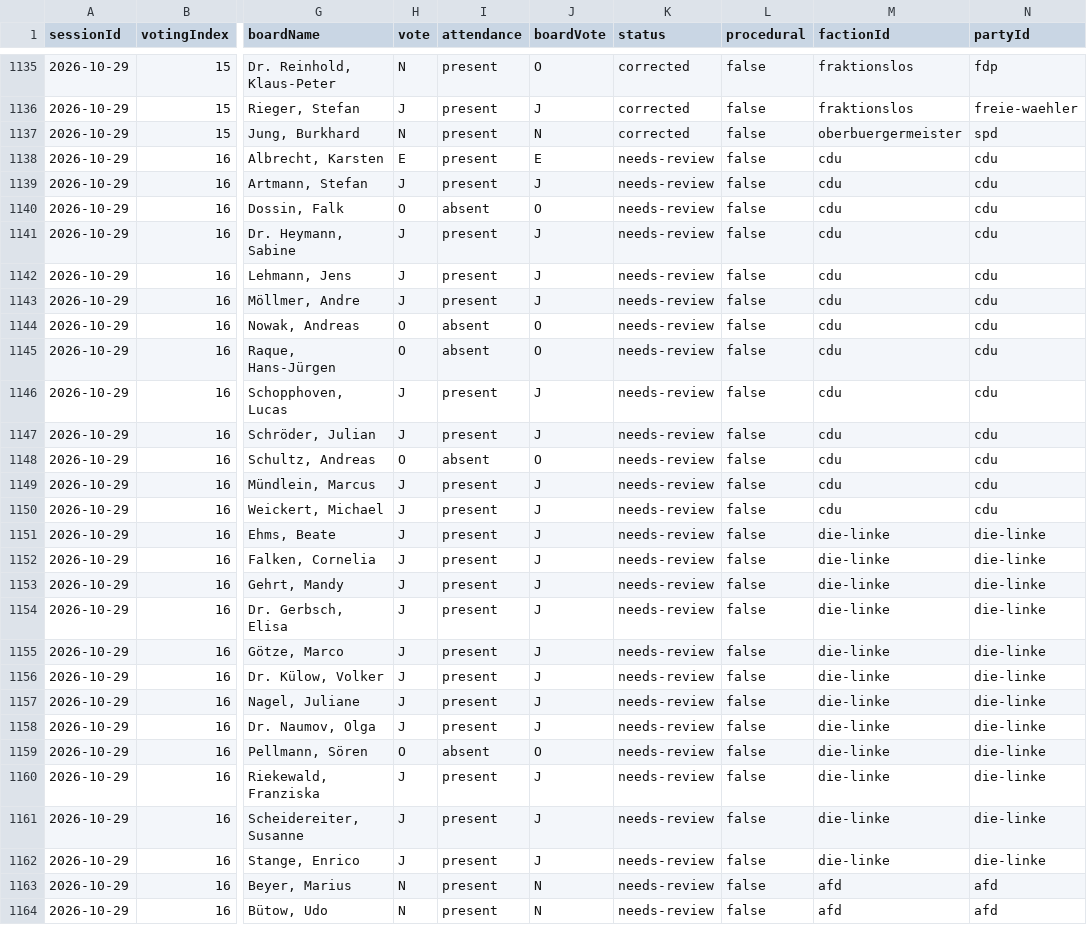
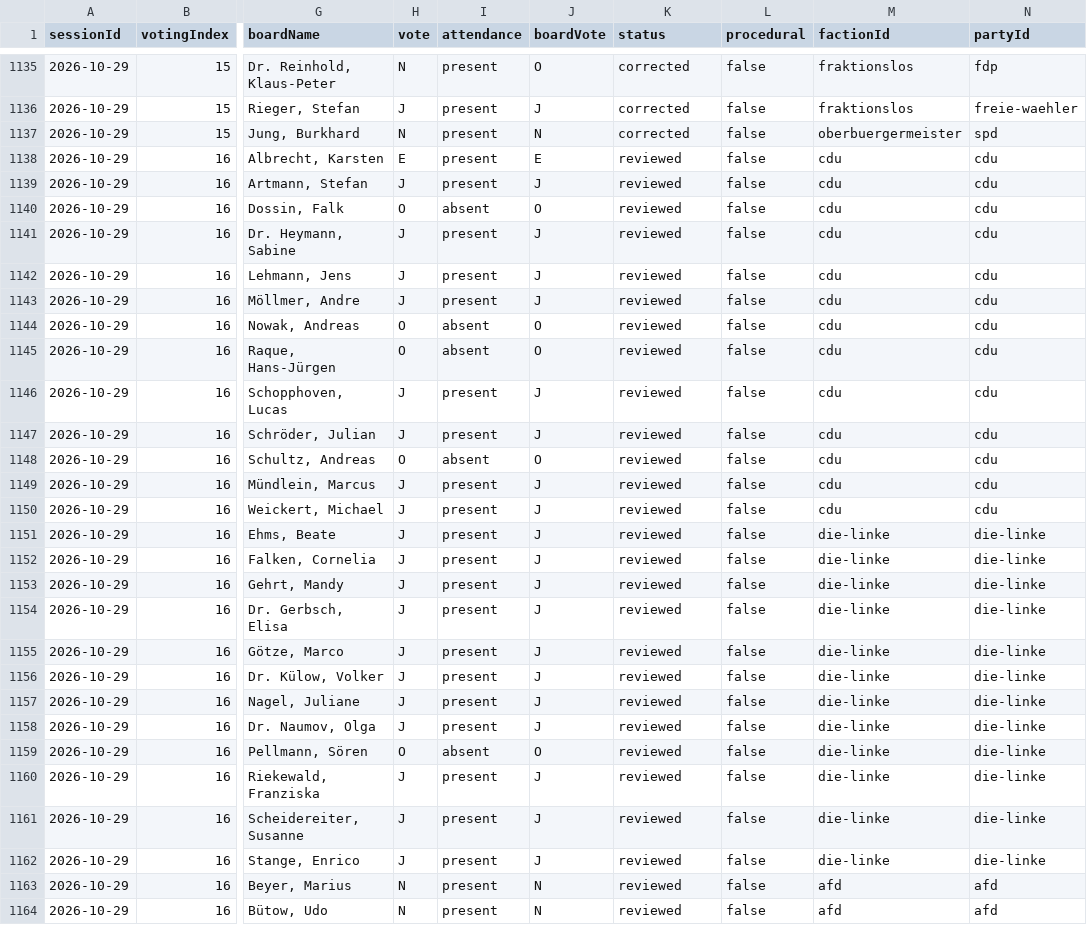
Before and after one commit to ungeschneuer/StadtratWatch-Leipzig, a CSV file: data/leipzig-8/2026-10-29/votes-2026-10-29.csv, drawn as a sheet; only a part is shown, gaps mark what is left out; the diff covers the shown part only; the diff names each change by its address in the sheet, - before the commit and + after, or states it on an @@ line.

```diff
--- a/data/leipzig-8/2026-10-29/votes-2026-10-29.csv
+++ b/data/leipzig-8/2026-10-29/votes-2026-10-29.csv
-K1138:K1164 (status): needs-review
+K1138:K1164 (status): reviewed
```
Also changed, not shown: 45 edited cells elsewhere in this file, data/leipzig-8/sessions.csv, data/leipzig-8/votings.csv, 6 other files.
